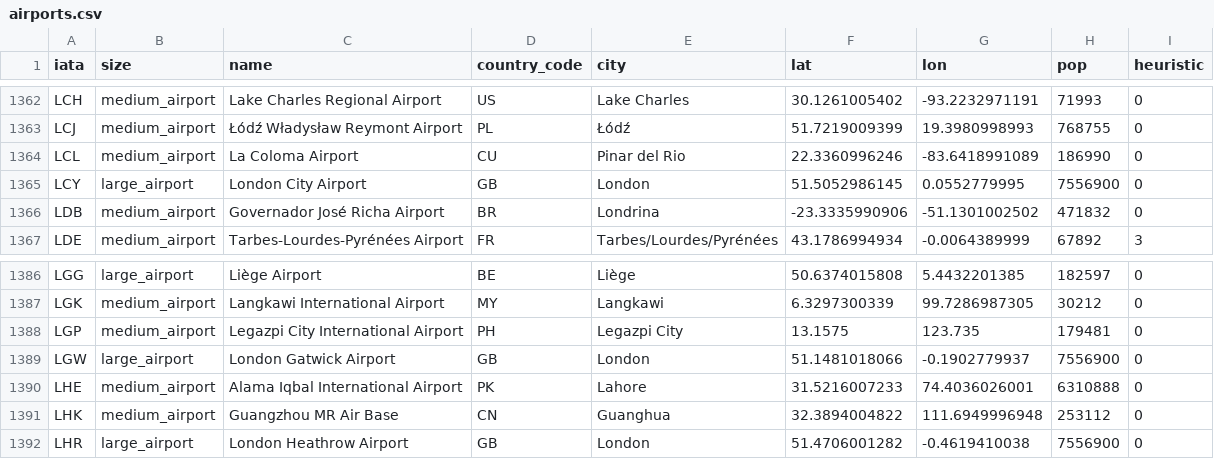
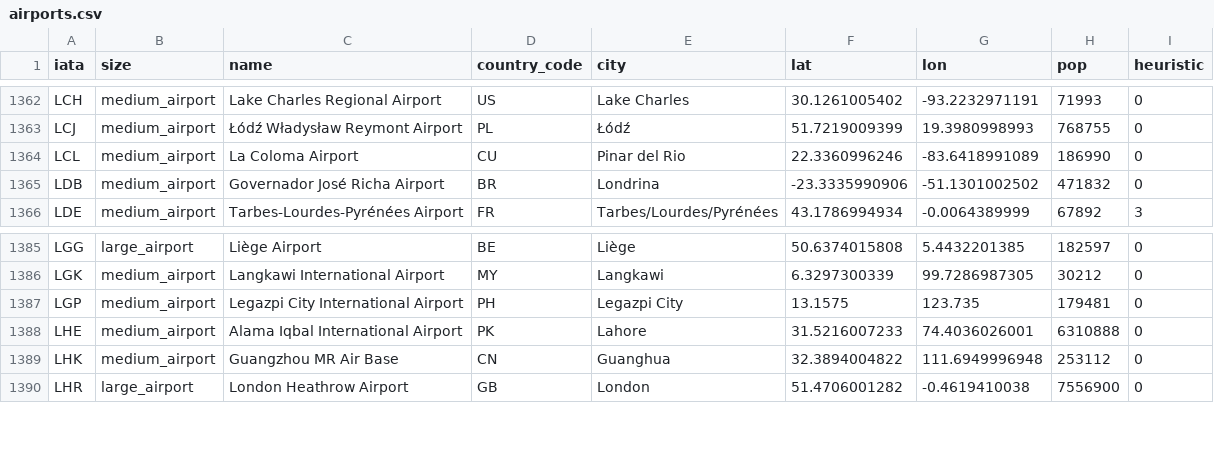
Before and after one commit to rhendriks/MiGreedy, a CSV file: datasets/airports.csv, drawn as a sheet; only a part is shown, gaps mark what is left out; the diff names each change by its address in the sheet, - before the commit and + after, or states it on an @@ line.

Commit message:
remove duplicate london airport

```diff
--- a/datasets/airports.csv
+++ b/datasets/airports.csv
-row 1365: LCY | large_airport | London City Airport | GB | London | 51.5052986145 | 0.0552779995 | 7556900 | 0
-row 1389: LGW | large_airport | London Gatwick Airport | GB | London | 51.1481018066 | -0.1902779937 | 7556900 | 0
```
